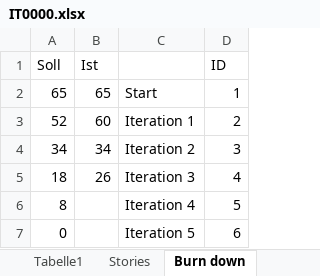
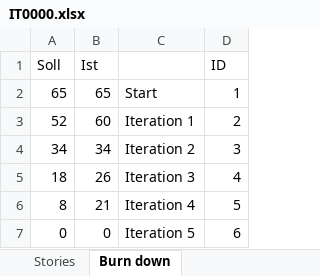
Before and after one commit to paulzwoelfer/swe18, an Excel workbook: swe-iot/docs/IT0000.xlsx, sheet Burn down, drawn as a sheet; values as stored, in another font and other column widths than the file's, no borders; charts and pictures not drawn; the diff names each change by its address in the sheet, - before the commit and + after, or states it on an @@ line.

```diff
--- a/swe-iot/docs/IT0000.xlsx (sheet Burn down)
+++ b/swe-iot/docs/IT0000.xlsx (sheet Burn down)
-B6 (Ist): (empty)
+B6 (Ist): 21
-B7 (Ist): (empty)
+B7 (Ist): 0
```
Also changed, not shown: sheet Stories, other sheet tabs, charts or pictures, 1 other file.
